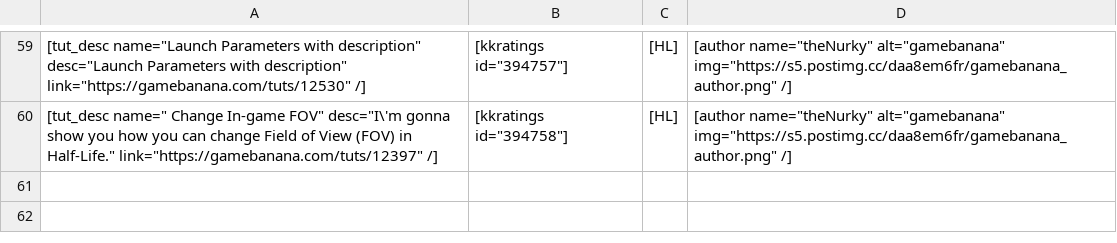
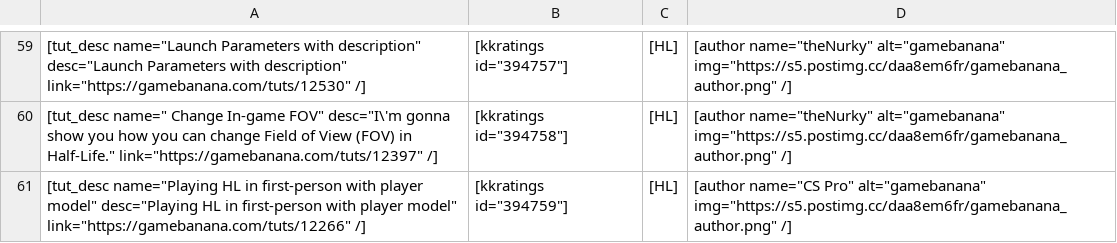
Before and after one commit to sourcemodding/Sourcemodding-Tablepress-Table-Sources, a CSV file: tuts_goldsrc_miscellaneous.csv, drawn as a sheet; only a part is shown, gaps mark what is left out; the diff names each change by its address in the sheet, - before the commit and + after, or states it on an @@ line.

Commit message:
Added Tutorial [Playing HL in first-person with player model]

```diff
--- a/tuts_goldsrc_miscellaneous.csv
+++ b/tuts_goldsrc_miscellaneous.csv
+row 61: [tut_desc name="Playing HL in first-person with player model" desc="Playing HL in first-person with player model" link="https://gamebanana.com/tuts/12266" /] | [kkratings id="394759"] | [HL] | [author name="CS Pro" alt="gamebanana" img="https://s5.postimg.cc/daa8em6fr/gamebanana_author.png" /]
```
